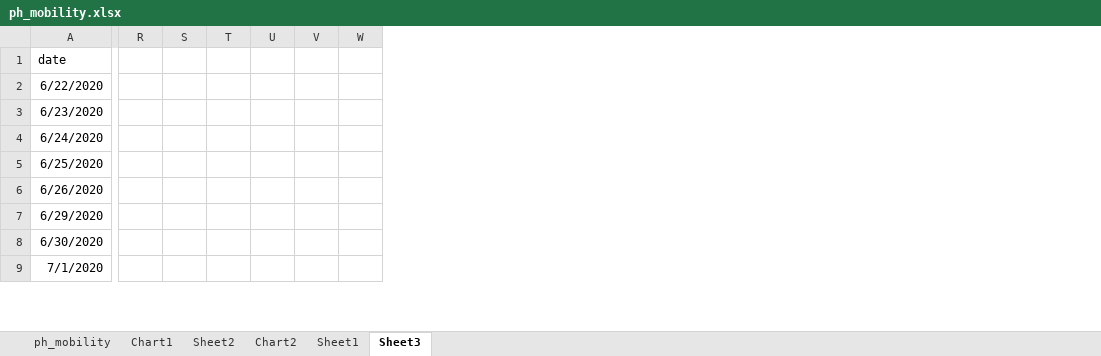
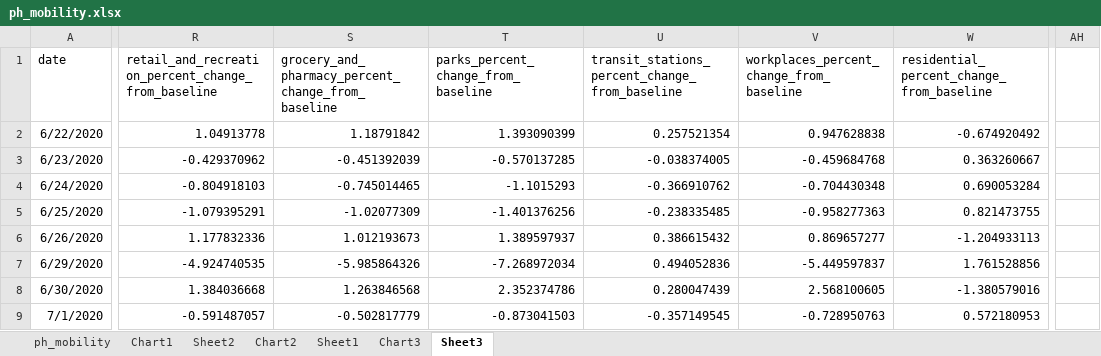
Before and after one commit to docligot/maqi, an Excel workbook: datasets/ph_mobility.xlsx, sheet Sheet3, drawn as a sheet; only a part is shown, gaps mark what is left out; values as stored, in another font and other column widths than the file's, no borders; charts and pictures not drawn; removed rows and columns are numbered as before the commit, all else as after; the diff covers the shown part only; the diff names each change by its address in the sheet, - before the commit and + after, or states it on an @@ line.

Commit message:
Update ph_mobility.xlsx

```diff
--- a/datasets/ph_mobility.xlsx (sheet Sheet3)
+++ b/datasets/ph_mobility.xlsx (sheet Sheet3)
+sheet tab: Chart3
-column R, empty
-column S, empty
-column T, empty
-column U, empty
-column V, empty
-column W, empty
+column R, rows 1-9: retail_and_recreation_percent_change_from_baseline | 1.04913778 | -0.429370962 | -0.804918103 | -1.079395291 | 1.177832336 | -4.924740535 | 1.384036668 | -0.591487057
+column S, rows 1-9: grocery_and_pharmacy_percent_change_from_baseline | 1.18791842 | -0.451392039 | -0.745014465 | -1.02077309 | 1.012193673 | -5.985864326 | 1.263846568 | -0.502817779
+column T, rows 1-9: parks_percent_change_from_baseline | 1.393090399 | -0.570137285 | -1.1015293 | -1.401376256 | 1.389597937 | -7.268972034 | 2.352374786 | -0.873041503
+column U, rows 1-9: transit_stations_percent_change_from_baseline | 0.257521354 | -0.038374005 | -0.366910762 | -0.238335485 | 0.386615432 | 0.494052836 | 0.280047439 | -0.357149545
+column V, rows 1-9: workplaces_percent_change_from_baseline | 0.947628838 | -0.459684768 | -0.704430348 | -0.958277363 | 0.869657277 | -5.449597837 | 2.568100605 | -0.728950763
+column W, rows 1-9: residential_percent_change_from_baseline | -0.674920492 | 0.363260667 | 0.690053284 | 0.821473755 | -1.204933113 | 1.761528856 | -1.380579016 | 0.572180953
+column AH, empty
```
Also changed, not shown: 5 added columns elsewhere in this sheet, charts or pictures.
